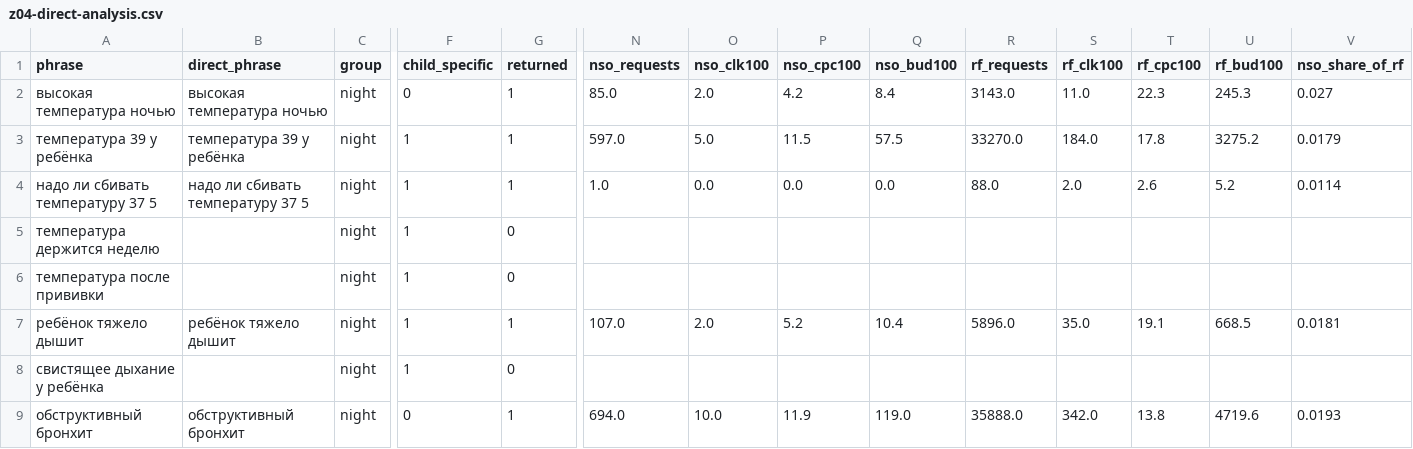
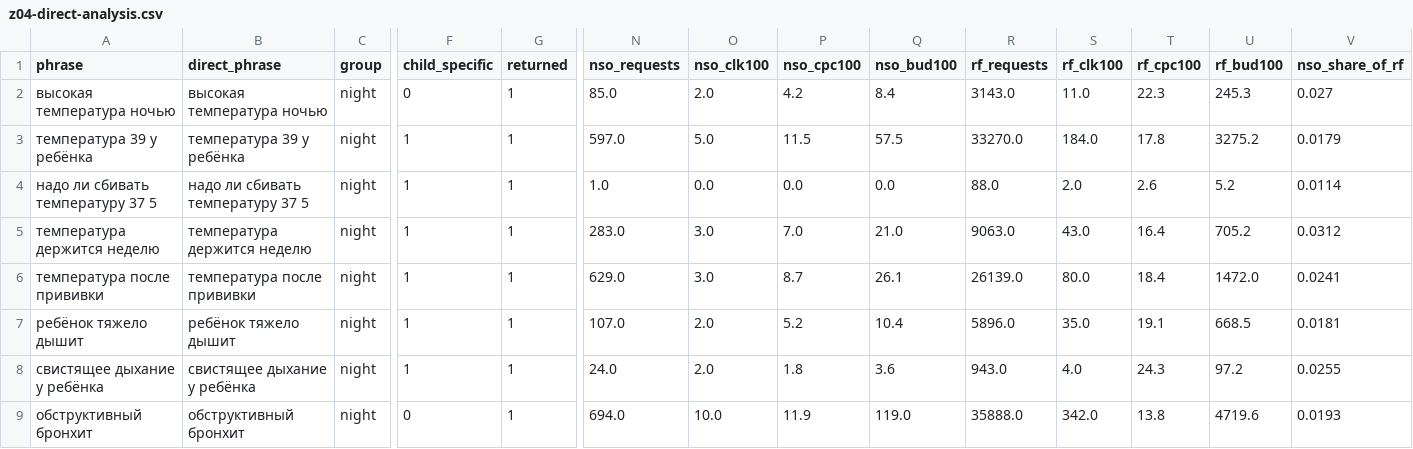
Before and after one commit to ikoptelin-dr/-, a CSV file: dlya-mam/zamery/z04-direct-analysis.csv, drawn as a sheet; only a part is shown, gaps mark what is left out; the diff covers the shown part only; the diff names each change by its address in the sheet, - before the commit and + after, or states it on an @@ line.

```diff
--- a/dlya-mam/zamery/z04-direct-analysis.csv
+++ b/dlya-mam/zamery/z04-direct-analysis.csv
-B5 (direct_phrase): (empty)
+B5 (direct_phrase): температура держится неделю
-G5:G6 (returned): 0
+G5:G6 (returned): 1
-N5 (nso_requests): (empty)
+N5 (nso_requests): 283.0
-O5:O6 (nso_clk100): (empty)
+O5:O6 (nso_clk100): 3.0
-P5 (nso_cpc100): (empty)
+P5 (nso_cpc100): 7.0
-Q5 (nso_bud100): (empty)
+Q5 (nso_bud100): 21.0
-R5 (rf_requests): (empty)
+R5 (rf_requests): 9063.0
-S5 (rf_clk100): (empty)
+S5 (rf_clk100): 43.0
-T5 (rf_cpc100): (empty)
+T5 (rf_cpc100): 16.4
-U5 (rf_bud100): (empty)
+U5 (rf_bud100): 705.2
-V5 (nso_share_of_rf): (empty)
+V5 (nso_share_of_rf): 0.0312
-B6 (direct_phrase): (empty)
+B6 (direct_phrase): температура после прививки
-N6 (nso_requests): (empty)
+N6 (nso_requests): 629.0
-P6 (nso_cpc100): (empty)
+P6 (nso_cpc100): 8.7
-Q6 (nso_bud100): (empty)
+Q6 (nso_bud100): 26.1
-R6 (rf_requests): (empty)
+R6 (rf_requests): 26139.0
-S6 (rf_clk100): (empty)
+S6 (rf_clk100): 80.0
-T6 (rf_cpc100): (empty)
+T6 (rf_cpc100): 18.4
-U6 (rf_bud100): (empty)
+U6 (rf_bud100): 1472.0
-V6 (nso_share_of_rf): (empty)
+V6 (nso_share_of_rf): 0.0241
-B8 (direct_phrase): (empty)
+B8 (direct_phrase): свистящее дыхание у ребёнка
-G8 (returned): 0
+G8 (returned): 1
-N8 (nso_requests): (empty)
+N8 (nso_requests): 24.0
-O8 (nso_clk100): (empty)
+O8 (nso_clk100): 2.0
-P8 (nso_cpc100): (empty)
+P8 (nso_cpc100): 1.8
-Q8 (nso_bud100): (empty)
+Q8 (nso_bud100): 3.6
-R8 (rf_requests): (empty)
+R8 (rf_requests): 943.0
-S8 (rf_clk100): (empty)
+S8 (rf_clk100): 4.0
-T8 (rf_cpc100): (empty)
+T8 (rf_cpc100): 24.3
-U8 (rf_bud100): (empty)
+U8 (rf_bud100): 97.2
-V8 (nso_share_of_rf): (empty)
+V8 (nso_share_of_rf): 0.0255
```
Also changed, not shown: 53 edited cells elsewhere in this file, dlya-mam/zamery/z03-direct-forecast.csv, 6 other files.
